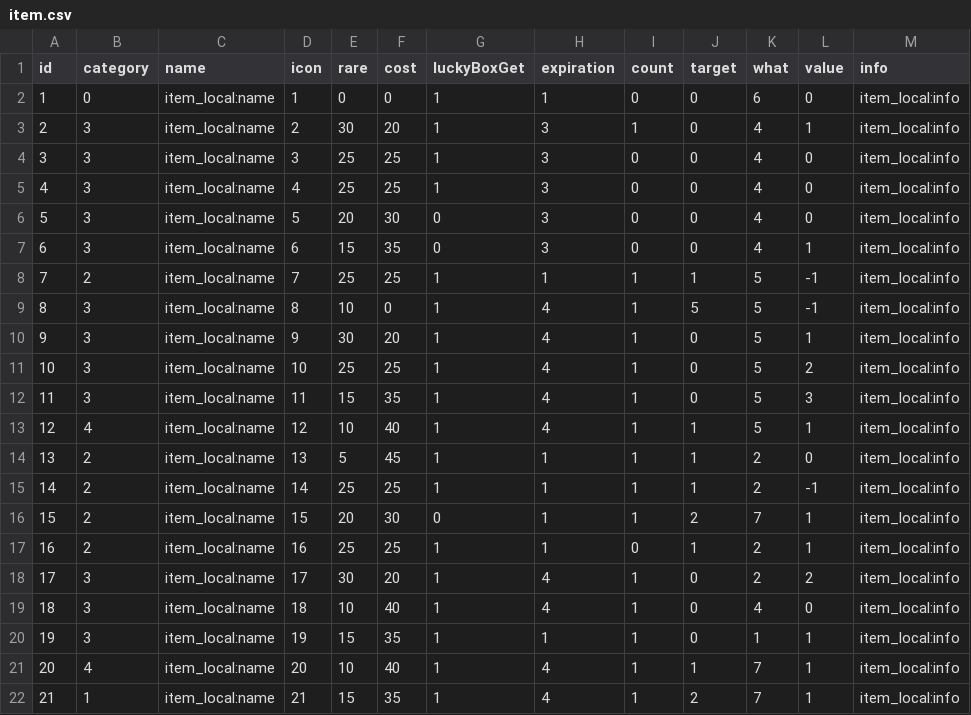
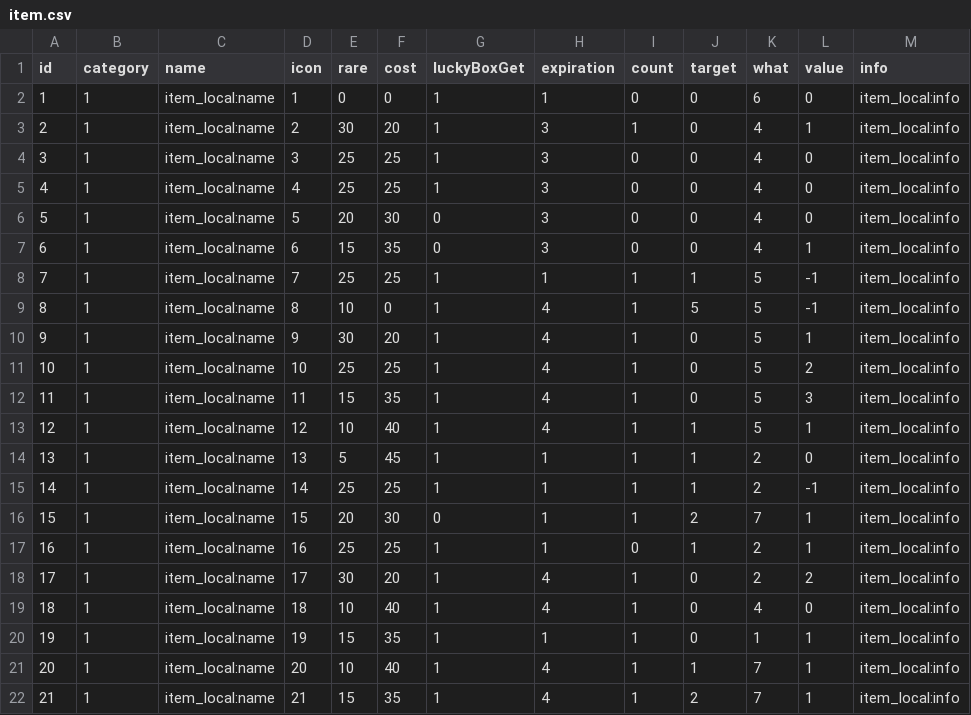
Before and after one commit to Yuri-CHOE/Island-of-Cactus, a CSV file: Assets/Resources/Data/item.csv, drawn as a sheet.

```diff
--- a/Assets/Resources/Data/item.csv
+++ b/Assets/Resources/Data/item.csv
@@ -1,22 +1,22 @@
 id,category,name,icon,rare,cost,luckyBoxGet,expiration,count,target,what,value,info
-1,0,item_local:name,1,0,0,1,1,0,0,6,0,item_local:info
-2,3,item_local:name,2,30,20,1,3,1,0,4,1,item_local:info
-3,3,item_local:name,3,25,25,1,3,0,0,4,0,item_local:info
-4,3,item_local:name,4,25,25,1,3,0,0,4,0,item_local:info
-5,3,item_local:name,5,20,30,0,3,0,0,4,0,item_local:info
-6,3,item_local:name,6,15,35,0,3,0,0,4,1,item_local:info
-7,2,item_local:name,7,25,25,1,1,1,1,5,-1,item_local:info
-8,3,item_local:name,8,10,0,1,4,1,5,5,-1,item_local:info
-9,3,item_local:name,9,30,20,1,4,1,0,5,1,item_local:info
-10,3,item_local:name,10,25,25,1,4,1,0,5,2,item_local:info
-11,3,item_local:name,11,15,35,1,4,1,0,5,3,item_local:info
-12,4,item_local:name,12,10,40,1,4,1,1,5,1,item_local:info
-13,2,item_local:name,13,5,45,1,1,1,1,2,0,item_local:info
-14,2,item_local:name,14,25,25,1,1,1,1,2,-1,item_local:info
-15,2,item_local:name,15,20,30,0,1,1,2,7,1,item_local:info
-16,2,item_local:name,16,25,25,1,1,0,1,2,1,item_local:info
-17,3,item_local:name,17,30,20,1,4,1,0,2,2,item_local:info
-18,3,item_local:name,18,10,40,1,4,1,0,4,0,item_local:info
-19,3,item_local:name,19,15,35,1,1,1,0,1,1,item_local:info
-20,4,item_local:name,20,10,40,1,4,1,1,7,1,item_local:info
+1,1,item_local:name,1,0,0,1,1,0,0,6,0,item_local:info
+2,1,item_local:name,2,30,20,1,3,1,0,4,1,item_local:info
+3,1,item_local:name,3,25,25,1,3,0,0,4,0,item_local:info
+4,1,item_local:name,4,25,25,1,3,0,0,4,0,item_local:info
+5,1,item_local:name,5,20,30,0,3,0,0,4,0,item_local:info
+6,1,item_local:name,6,15,35,0,3,0,0,4,1,item_local:info
+7,1,item_local:name,7,25,25,1,1,1,1,5,-1,item_local:info
+8,1,item_local:name,8,10,0,1,4,1,5,5,-1,item_local:info
+9,1,item_local:name,9,30,20,1,4,1,0,5,1,item_local:info
+10,1,item_local:name,10,25,25,1,4,1,0,5,2,item_local:info
+11,1,item_local:name,11,15,35,1,4,1,0,5,3,item_local:info
+12,1,item_local:name,12,10,40,1,4,1,1,5,1,item_local:info
+13,1,item_local:name,13,5,45,1,1,1,1,2,0,item_local:info
+14,1,item_local:name,14,25,25,1,1,1,1,2,-1,item_local:info
+15,1,item_local:name,15,20,30,0,1,1,2,7,1,item_local:info
+16,1,item_local:name,16,25,25,1,1,0,1,2,1,item_local:info
+17,1,item_local:name,17,30,20,1,4,1,0,2,2,item_local:info
+18,1,item_local:name,18,10,40,1,4,1,0,4,0,item_local:info
+19,1,item_local:name,19,15,35,1,1,1,0,1,1,item_local:info
+20,1,item_local:name,20,10,40,1,4,1,1,7,1,item_local:info
 21,1,item_local:name,21,15,35,1,4,1,2,7,1,item_local:info
```
Also changed, not shown: 27 other files.
